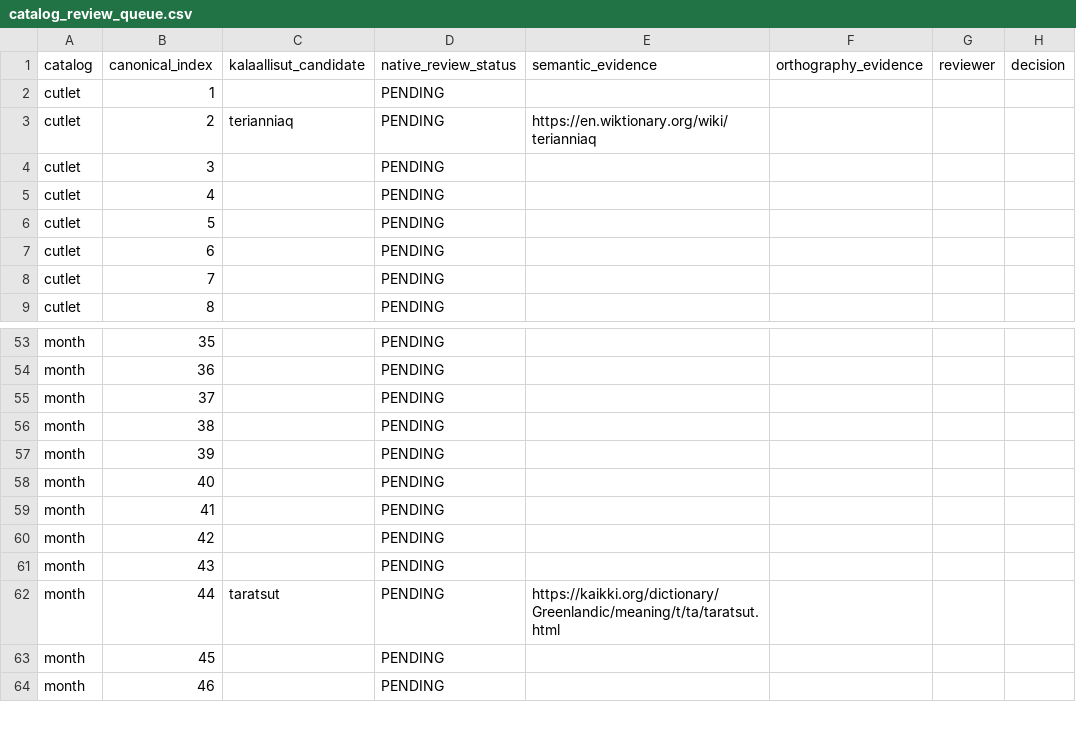
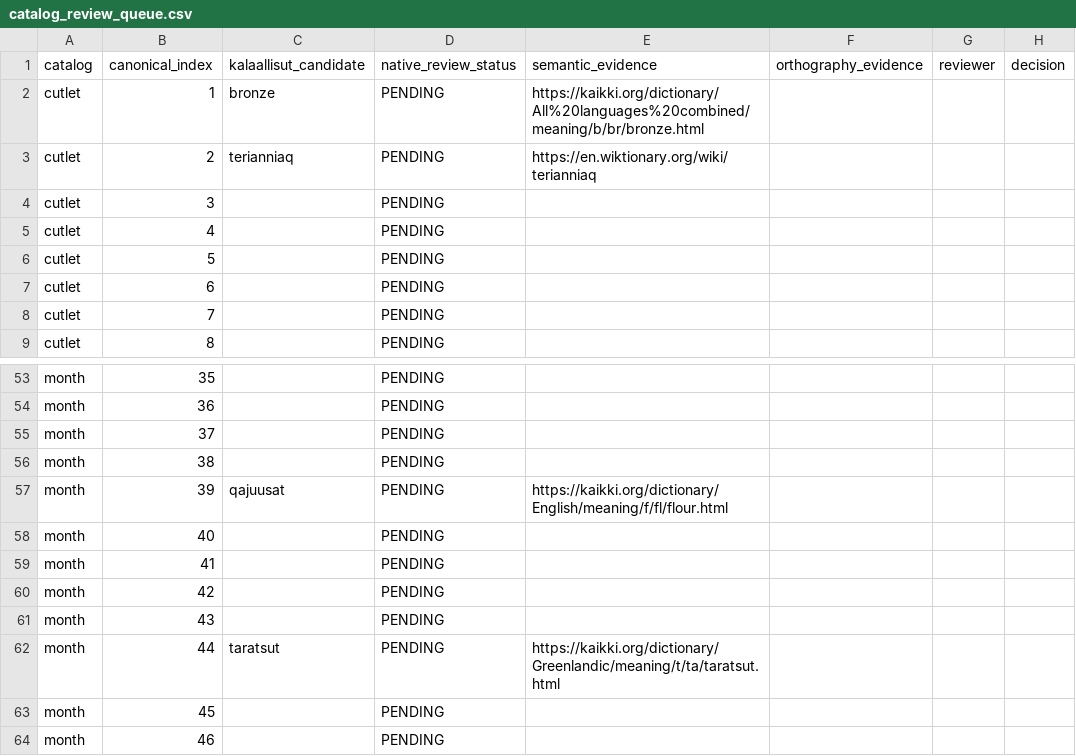
Before and after one commit to Sargon17-Green/Pastafarian-Calendar, a CSV file: catalog/catalog_review_queue.csv, drawn as a sheet; only a part is shown, gaps mark what is left out.

Commit message:
Research bronze and flour Kalaallisut words as unapproved lexical candidates

```diff
--- a/catalog/catalog_review_queue.csv
+++ b/catalog/catalog_review_queue.csv
@@ -1,3 +1,3 @@
 catalog,canonical_index,kalaallisut_candidate,native_review_status,semantic_evidence,orthography_evidence,reviewer,decision
-cutlet,1,,PENDING,,,,
+cutlet,1,bronze,PENDING,https://kaikki.org/dictionary/All%20languages%20combined/meaning/b/br/bronze.html,,,
 cutlet,2,terianniaq,PENDING,https://en.wiktionary.org/wiki/terianniaq,,,
@@ -56,3 +56,3 @@ month,37,,PENDING,,,,
 month,38,,PENDING,,,,
-month,39,,PENDING,,,,
+month,39,qajuusat,PENDING,https://kaikki.org/dictionary/English/meaning/f/fl/flour.html,,,
 month,40,,PENDING,,,,
```
